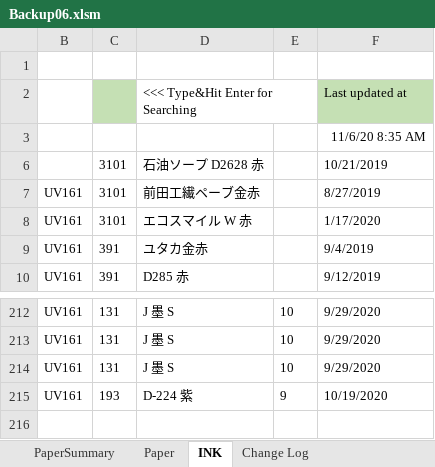
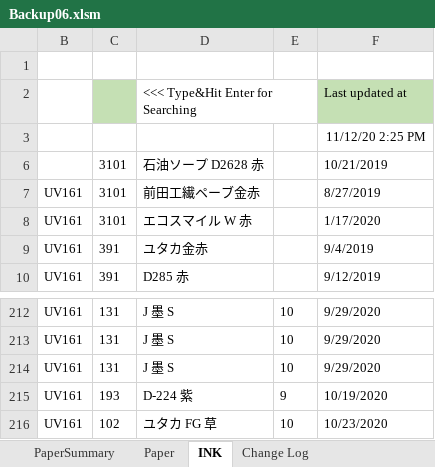
Before and after one commit to vicktor9450/demoSKU, an Excel workbook: Backup06.xlsm, sheet INK, drawn as a sheet; only a part is shown, gaps mark what is left out; values as stored, in another font and other column widths than the file's, no borders; table styles not drawn; the diff names each change by its address in the sheet, - before the commit and + after, or states it on an @@ line.

Commit message:
ss

```diff
--- a/Backup06.xlsm (sheet INK)
+++ b/Backup06.xlsm (sheet INK)
-F3: 11/6/20 8:35 AM
+F3: 11/12/20 2:25 PM
+row 216: UV161 | 102 | ユタカ FG 草 | 10 | 10/23/2020
```
Also changed, not shown: sheet Paper, sheet PaperSummary, hidden cells.
